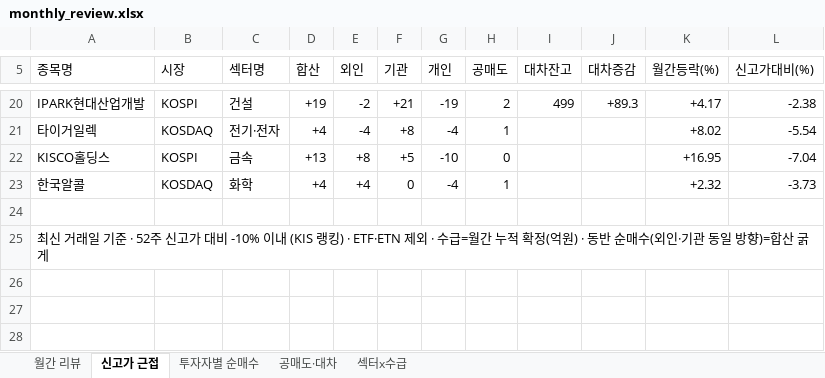
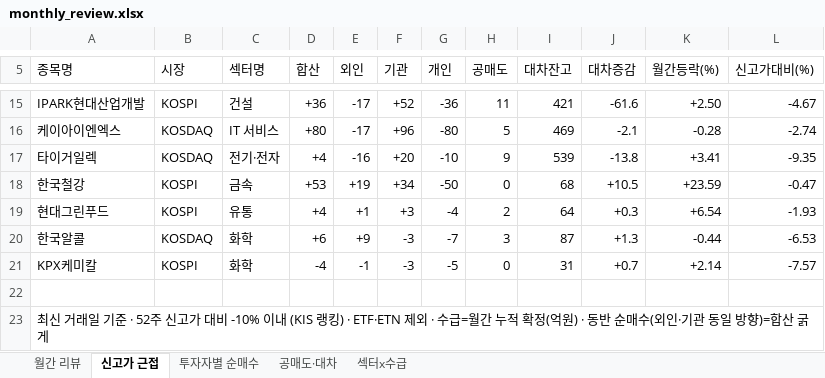
Before and after one commit to jykim0048/backtest_stock, an Excel workbook: public/monthly_review.xlsx, sheet 신고가 근접, drawn as a sheet; only a part is shown, gaps mark what is left out; values as stored, in another font and other column widths than the file's, no cell formats; removed rows and columns are numbered as before the commit, all else as after; the diff covers the shown part only; the diff names each change by its address in the sheet, - before the commit and + after, or states it on an @@ line.

```diff
--- a/public/monthly_review.xlsx (sheet 신고가 근접)
+++ b/public/monthly_review.xlsx (sheet 신고가 근접)
-D15 (합산): +19
+D15 (합산): +36
-E15 (외인): -2
+E15 (외인): -17
-F15 (기관): +21
+F15 (기관): +52
-G15 (개인): -19
+G15 (개인): -36
-H15 (공매도): 2
+H15 (공매도): 11
-I15 (대차잔고): 499
+I15 (대차잔고): 421
-J15 (대차증감): +89.3
+J15 (대차증감): -61.6
-K15 (월간등락(%)): +4.17
+K15 (월간등락(%)): +2.50
-L15 (신고가대비(%)): -2.38
+L15 (신고가대비(%)): -4.67
+row 16: 케이아이엔엑스 | KOSDAQ | IT 서비스 | +80 | -17 | +96 | -80 | 5 | 469 | -2.1 | -0.28 | -2.74
-E17 (외인): -4
+E17 (외인): -16
-F17 (기관): +8
+F17 (기관): +20
-G17 (개인): -4
+G17 (개인): -10
-H17 (공매도): 1
+H17 (공매도): 9
-I17 (대차잔고): (empty)
+I17 (대차잔고): 539
-J17 (대차증감): (empty)
+J17 (대차증감): -13.8
-K17 (월간등락(%)): +8.02
+K17 (월간등락(%)): +3.41
-L17 (신고가대비(%)): -5.54
+L17 (신고가대비(%)): -9.35
-row 22: KISCO홀딩스 | KOSPI | 금속 | +13 | +8 | +5 | -10 | 0 |  |  | +16.95 | -7.04
+row 18: 한국철강 | KOSPI | 금속 | +53 | +19 | +34 | -50 | 0 | 68 | +10.5 | +23.59 | -0.47
+row 19: 현대그린푸드 | KOSPI | 유통 | +4 | +1 | +3 | -4 | 2 | 64 | +0.3 | +6.54 | -1.93
-D20 (합산): +4
+D20 (합산): +6
-E20 (외인): +4
+E20 (외인): +9
-F20 (기관): 0
+F20 (기관): -3
-G20 (개인): -4
+G20 (개인): -7
-H20 (공매도): 1
+H20 (공매도): 3
-I20 (대차잔고): (empty)
+I20 (대차잔고): 87
-J20 (대차증감): (empty)
+J20 (대차증감): +1.3
-K20 (월간등락(%)): +2.32
+K20 (월간등락(%)): -0.44
-L20 (신고가대비(%)): -3.73
+L20 (신고가대비(%)): -6.53
+row 21: KPX케미칼 | KOSPI | 화학 | -4 | -1 | -3 | -5 | 0 | 31 | +0.7 | +2.14 | -7.57
```
Also changed, not shown: 3 added rows, 8 removed rows and 55 edited cells elsewhere in this sheet, sheet 투자자별 순매수, sheet 월간 리뷰, sheet 섹터x수급, sheet 공매도·대차, cell formats, public/reports/monthly_review/2026-11.xlsx, 2 other files.
